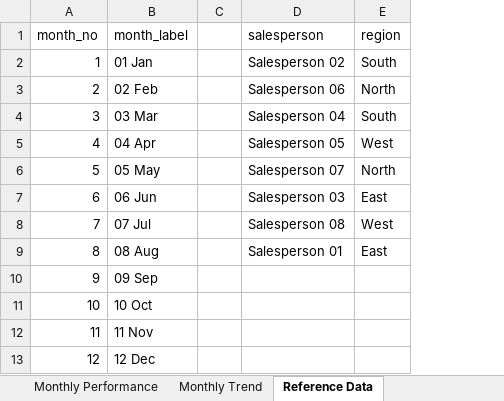
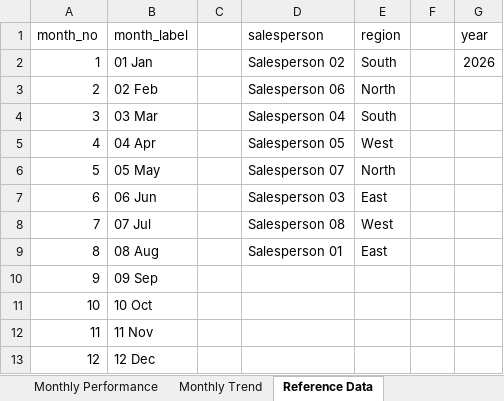
Before and after one commit to Jaya-SuryaM/sales-performance-target-mis, an Excel workbook: projectbook1_completed.xlsx, sheet Reference Data, drawn as a sheet; values as stored, in another font and other column widths than the file's, no borders; table styles not drawn; the diff names each change by its address in the sheet, - before the commit and + after, or states it on an @@ line.

Commit message:
Improve dashboard and README
Open the Dashboard first with all-region and full-year defaults, correct the sales-record KPI label, hide out-of-region salesperson zero bars, add an expandable year list, and update the README and dashboard preview.

```diff
--- a/projectbook1_completed.xlsx (sheet Reference Data)
+++ b/projectbook1_completed.xlsx (sheet Reference Data)
+column F, empty
+column G (year), row 2: 2026
```
Also changed, not shown: sheet Dashboard, other sheet tabs, charts or pictures, 2 other files.
